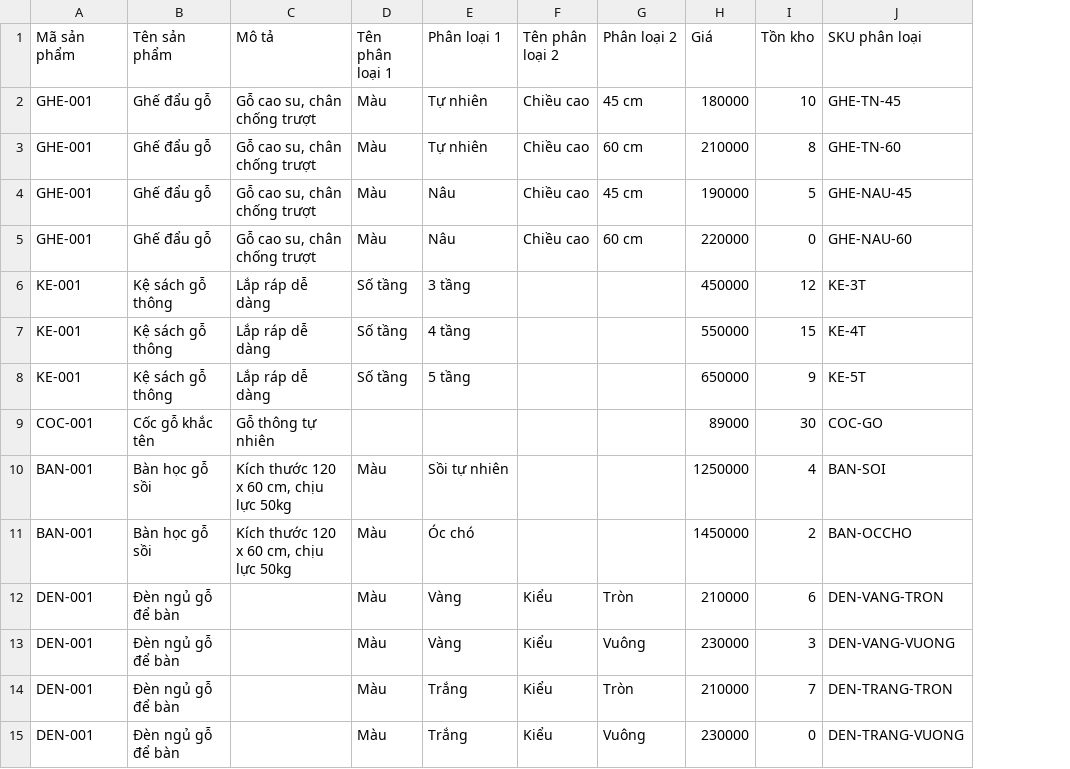
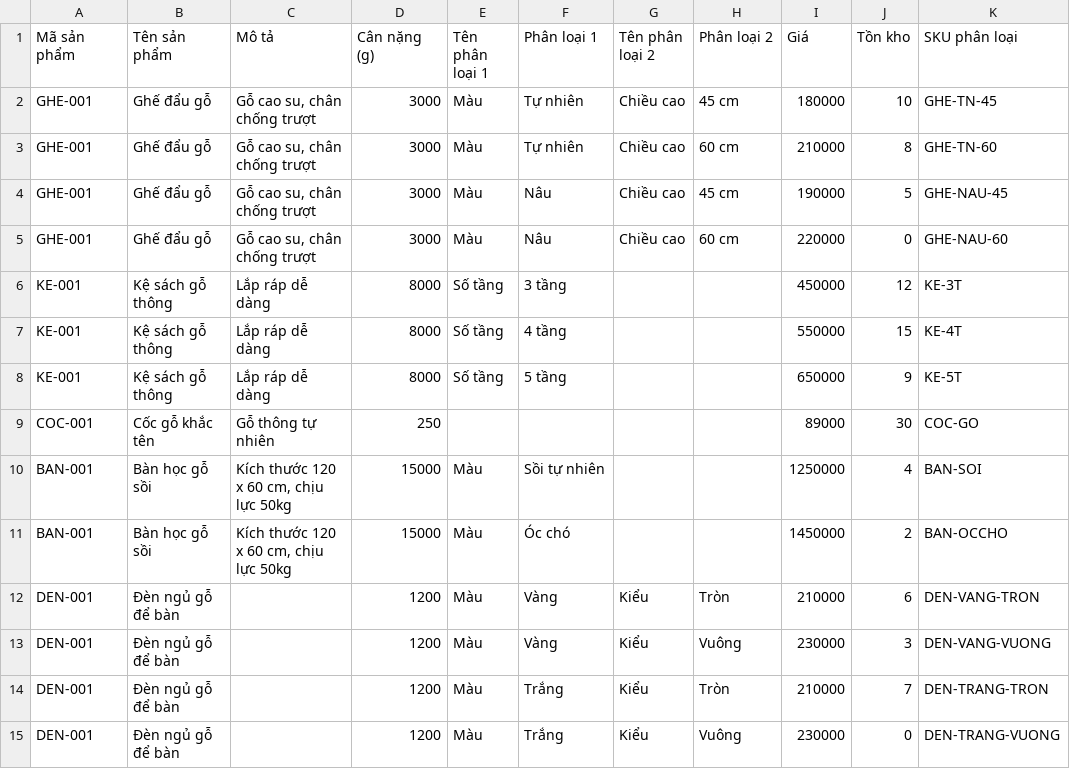
Before and after one commit to theanhtong/ecommerce, a CSV file: apps/api/scripts/sample-items.csv, drawn as a sheet; the diff names each change by its address in the sheet, - before the commit and + after, or states it on an @@ line.

Commit message:
feat(catalog): require item weight and soft-delete replaced models

```diff
--- a/apps/api/scripts/sample-items.csv
+++ b/apps/api/scripts/sample-items.csv
+column D (Cân nặng (g)), rows 2-15: 3000 | 3000 | 3000 | 3000 | 8000 | 8000 | 8000 | 250 | 15000 | 15000 | 1200 | 1200 | 1200 | 1200
```
Also changed, not shown: 10 other files.
